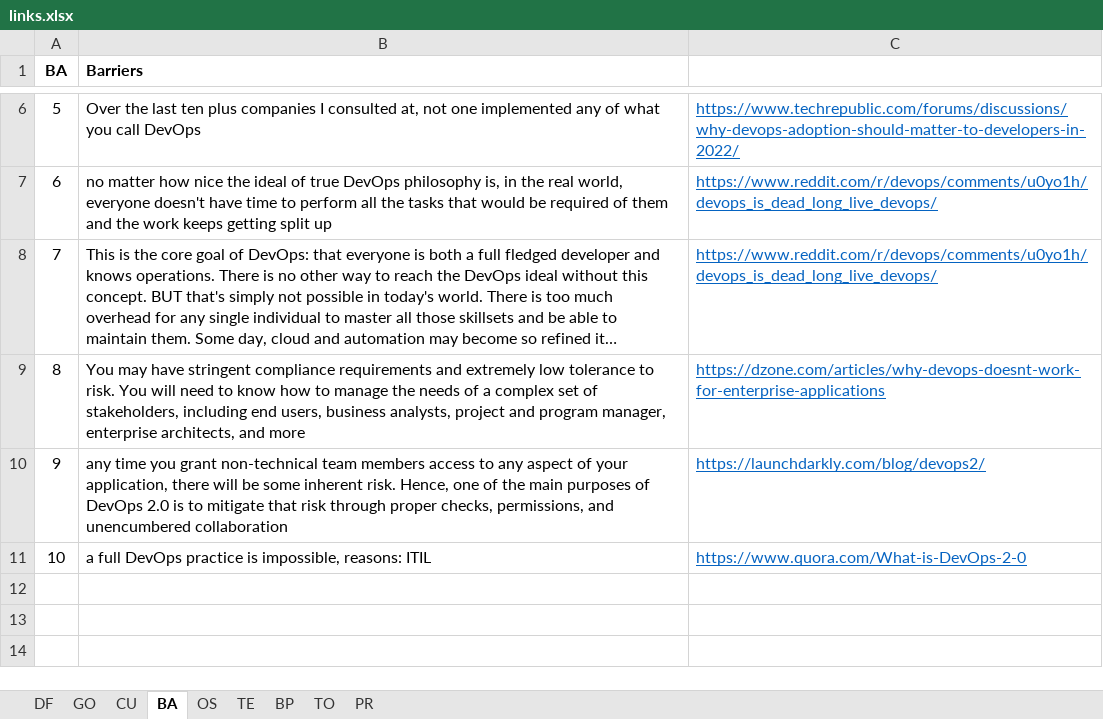
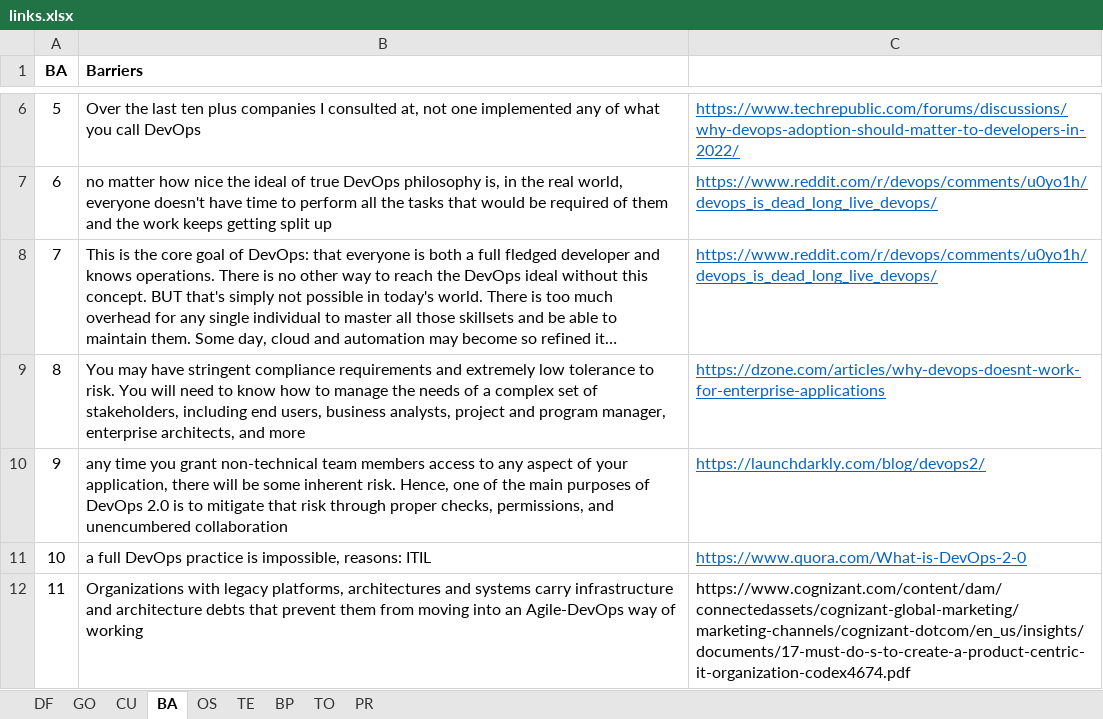
Before and after one commit to paantunes/bizdevops-study, an Excel workbook: data_links/links.xlsx, sheet BA, drawn as a sheet; only a part is shown, gaps mark what is left out; long unchanged cells end in …; values as stored, in another font and other column widths than the file's, no borders; the diff names each change by its address in the sheet, - before the commit and + after, or states it on an @@ line.

```diff
--- a/data_links/links.xlsx (sheet BA)
+++ b/data_links/links.xlsx (sheet BA)
+row 12: 11 | Organizations with legacy platforms, architectures and systems carry infrastructure and architecture debts that prevent them from moving into an Agile-DevOps way of working | https://www.cognizant.com/content/dam/connectedassets/cognizant-global-marketing/marketing-channels/cognizant-dotcom/en_us/insights/documents/17-must-do-s-to-create-a-product-centric-it-organization-codex4674.pdf
```
Also changed, not shown: 1 other file.
